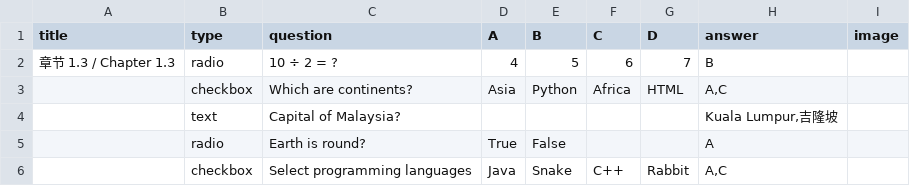
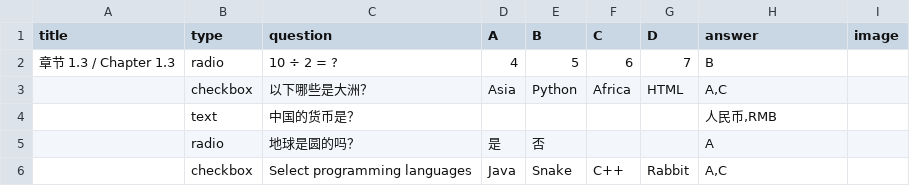
Before and after one commit to nobody0619/quiz-website, a CSV file: Chp1.3.csv, drawn as a sheet.

```diff
--- a/Chp1.3.csv
+++ b/Chp1.3.csv
@@ -2,5 +2,5 @@ title,type,question,A,B,C,D,answer,image
 章节 1.3 / Chapter 1.3,radio,10 ÷ 2 = ?,4,5,6,7,B,
-,checkbox,Which are continents?,Asia,Python,Africa,HTML,"A,C",
-,text,Capital of Malaysia?,,,,,"Kuala Lumpur,吉隆坡",
-,radio,Earth is round?,True,False,,,A,
+,checkbox,以下哪些是大洲？,Asia,Python,Africa,HTML,"A,C",
+,text,中国的货币是？,,,,,"人民币,RMB",
+,radio,地球是圆的吗？,是,否,,,A,
 ,checkbox,Select programming languages,Java,Snake,C++,Rabbit,"A,C",
```
Also changed, not shown: Chp1.1.csv, Chp1.2.csv, 1 other file.
